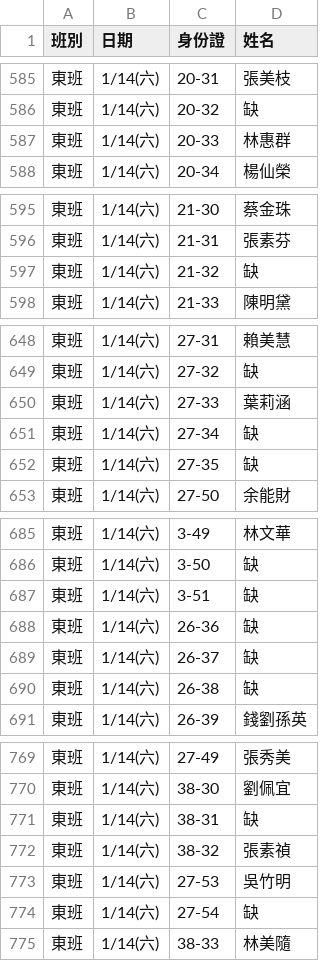
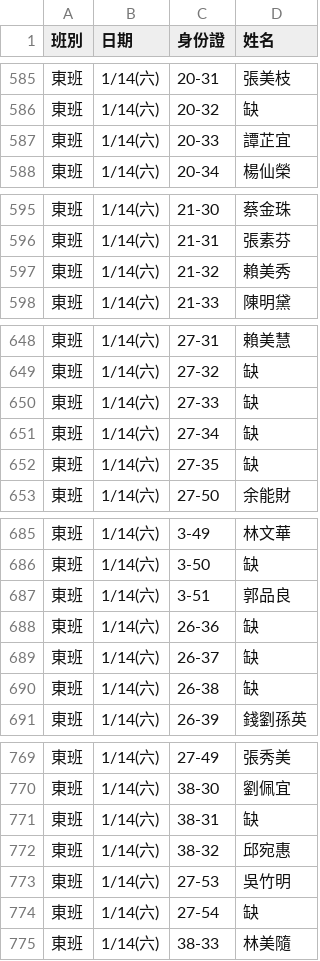
Before and after one commit to jyhornglin-glitch/Dome_Position, a CSV file: dayperformers.csv, drawn as a sheet; only a part is shown, gaps mark what is left out; the diff covers the shown part only.

```diff
--- a/dayperformers.csv
+++ b/dayperformers.csv
@@ -586,3 +586,3 @@
 東班,1/14(六),20-32,缺
-東班,1/14(六),20-33,林惠群
+東班,1/14(六),20-33,譚芷宜
 東班,1/14(六),20-34,楊仙榮
@@ -596,3 +596,3 @@
 東班,1/14(六),21-31,張素芬
-東班,1/14(六),21-32,缺
+東班,1/14(六),21-32,賴美秀
 東班,1/14(六),21-33,陳明黛
@@ -649,3 +649,3 @@
 東班,1/14(六),27-32,缺
-東班,1/14(六),27-33,葉莉涵
+東班,1/14(六),27-33,缺
 東班,1/14(六),27-34,缺
@@ -686,3 +686,3 @@
 東班,1/14(六),3-50,缺
-東班,1/14(六),3-51,缺
+東班,1/14(六),3-51,郭品良
 東班,1/14(六),26-36,缺
@@ -771,3 +771,3 @@
 東班,1/14(六),38-31,缺
-東班,1/14(六),38-32,張素禎
+東班,1/14(六),38-32,邱宛惠
 東班,1/14(六),27-53,吳竹明
```
Also changed, not shown: 1 added row and 7 edited cells elsewhere in this file, 1 other file.
